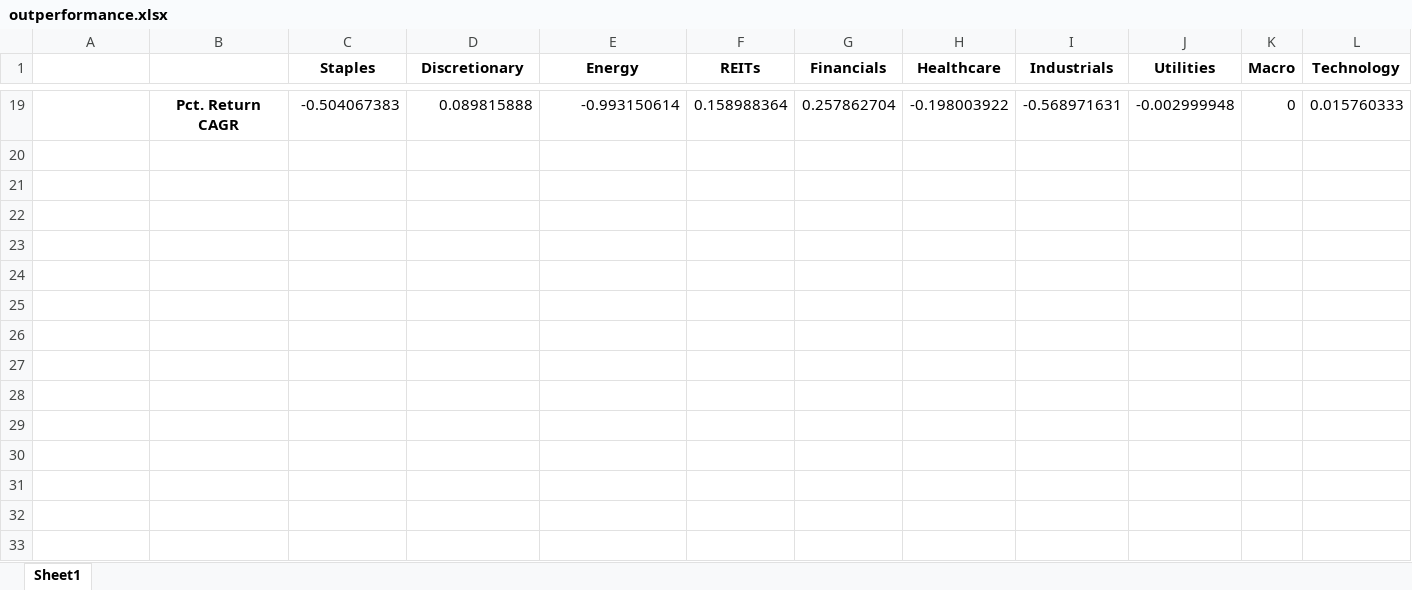
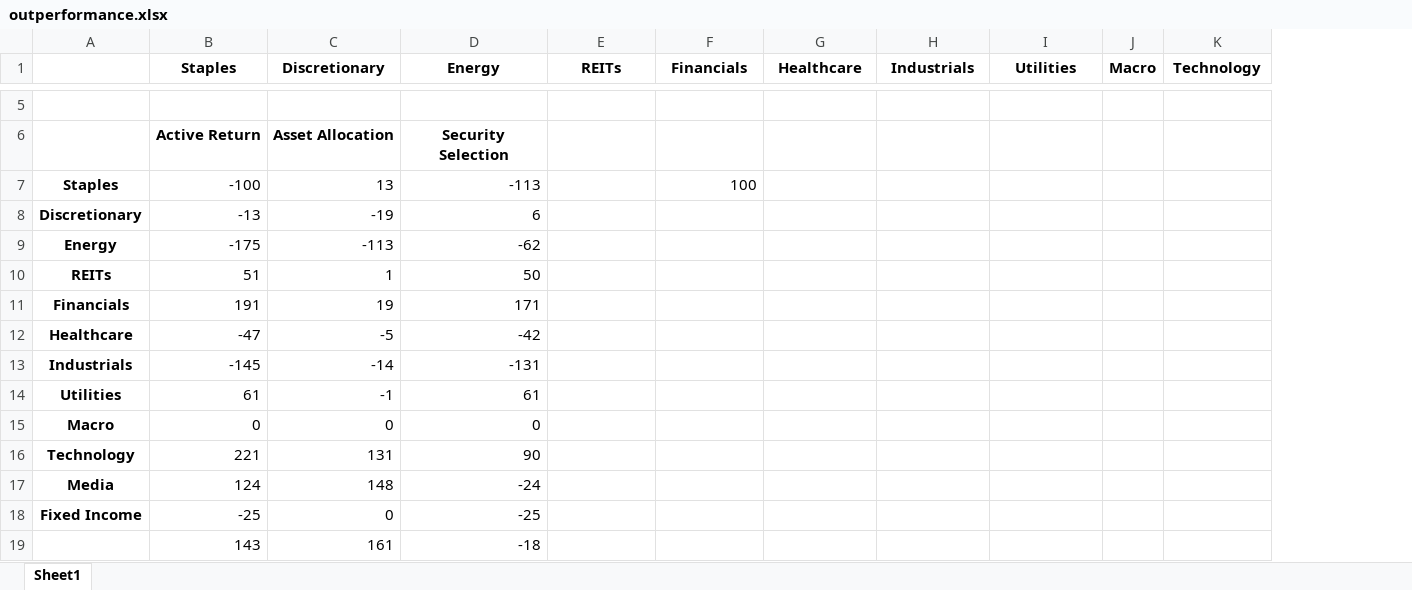
Before and after one commit to rampingray/ic-portfolio, an Excel workbook: outputs/outperformance.xlsx, sheet Sheet1, drawn as a sheet; only a part is shown, gaps mark what is left out; values as stored, in another font and other column widths than the file's, no borders; removed rows and columns are numbered as before the commit, all else as after; rows hold the shown columns only; the diff covers the shown part only; the diff names each change by its address in the sheet, - before the commit and + after, or states it on an @@ line.

```diff
--- a/outputs/outperformance.xlsx (sheet Sheet1)
+++ b/outputs/outperformance.xlsx (sheet Sheet1)
-column B, row 19: Pct. Return CAGR
-row 5:  | Pct. Return CAGR | -0.504067383 | 0.089815888 | -0.993150614 | 0.158988364 | 0.257862704 | -0.198003922 | -0.568971631 | -0.002999948 | 0 | 0.015760333
+row 5: (empty)
+row 6:  | Active Return | Asset Allocation | Security Selection
+row 7: Staples | -100 | 13 | -113 |  | 100
+row 8: Discretionary | -13 | -19 | 6
+row 9: Energy | -175 | -113 | -62
+row 10: REITs | 51 | 1 | 50
+row 11: Financials | 191 | 19 | 171
+row 12: Healthcare | -47 | -5 | -42
+row 13: Industrials | -145 | -14 | -131
+row 14: Utilities | 61 | -1 | 61
+row 15: Macro | 0 | 0 | 0
+row 16: Technology | 221 | 131 | 90
+row 17: Media | 124 | 148 | -24
+row 18: Fixed Income | -25 | 0 | -25
+row 19:  | 143 | 161 | -18
```
Also changed, not shown: 3 added rows and 17 removed rows elsewhere in this sheet, 1 other file.
